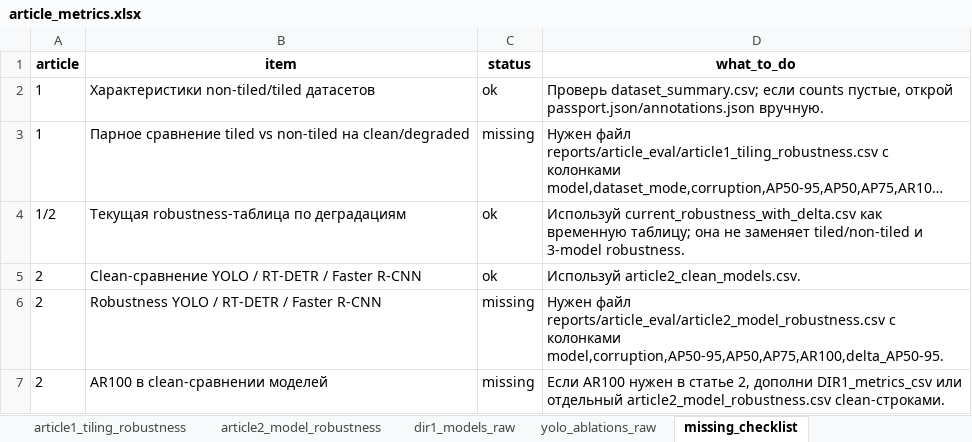
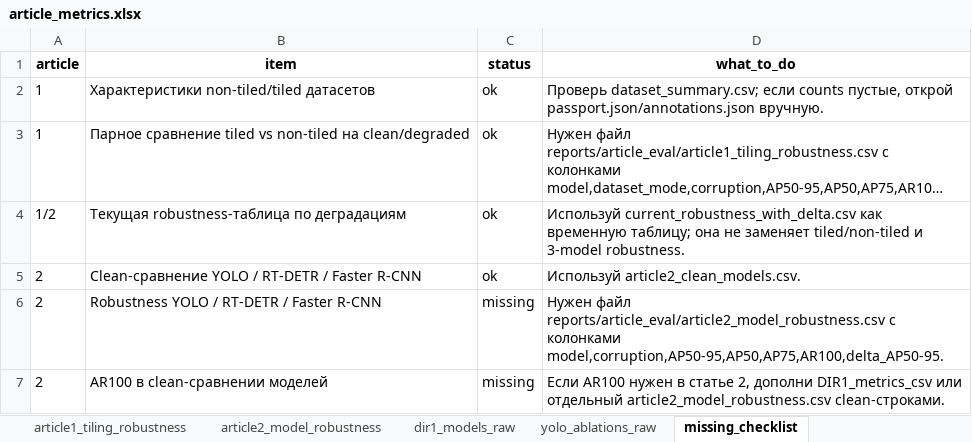
Before and after one commit to agd01991/shelfvision, an Excel workbook: reports/article_metrics/article_metrics.xlsx, sheet missing_checklist, drawn as a sheet; long unchanged cells end in …; values as stored, in another font and other column widths than the file's, no borders; the diff names each change by its address in the sheet, - before the commit and + after, or states it on an @@ line.

```diff
--- a/reports/article_metrics/article_metrics.xlsx (sheet missing_checklist)
+++ b/reports/article_metrics/article_metrics.xlsx (sheet missing_checklist)
-C3 (status): missing
+C3 (status): ok
```
Also changed, not shown: sheet article1_tiling_robustness, 36 other files.
